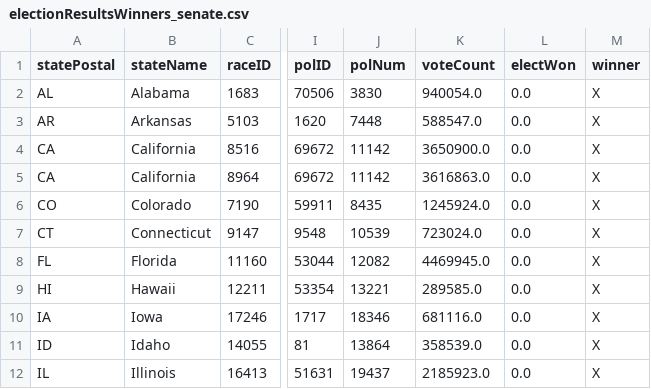
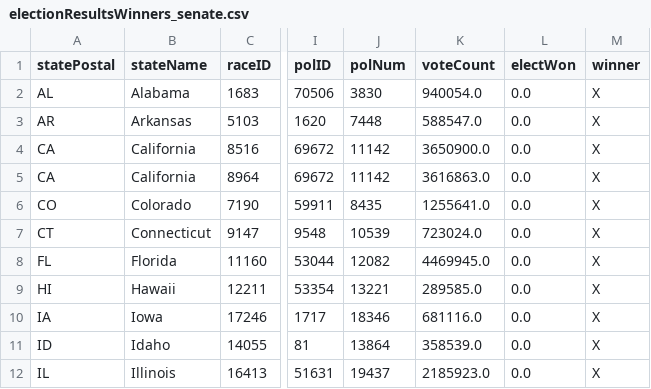
Before and after one commit to Nikkei-Visual-Data-Journalism/MidTermElection_1123409584372xxbb225, a CSV file: APAPI/electionResultsWinners_senate.csv, drawn as a sheet; only a part is shown, gaps mark what is left out; the diff names each change by its address in the sheet, - before the commit and + after, or states it on an @@ line.

```diff
--- a/APAPI/electionResultsWinners_senate.csv
+++ b/APAPI/electionResultsWinners_senate.csv
-K6 (voteCount): 1245924.0
+K6 (voteCount): 1255641.0
```
Also changed, not shown: APAPI/electionResultsWinners_house.csv.
